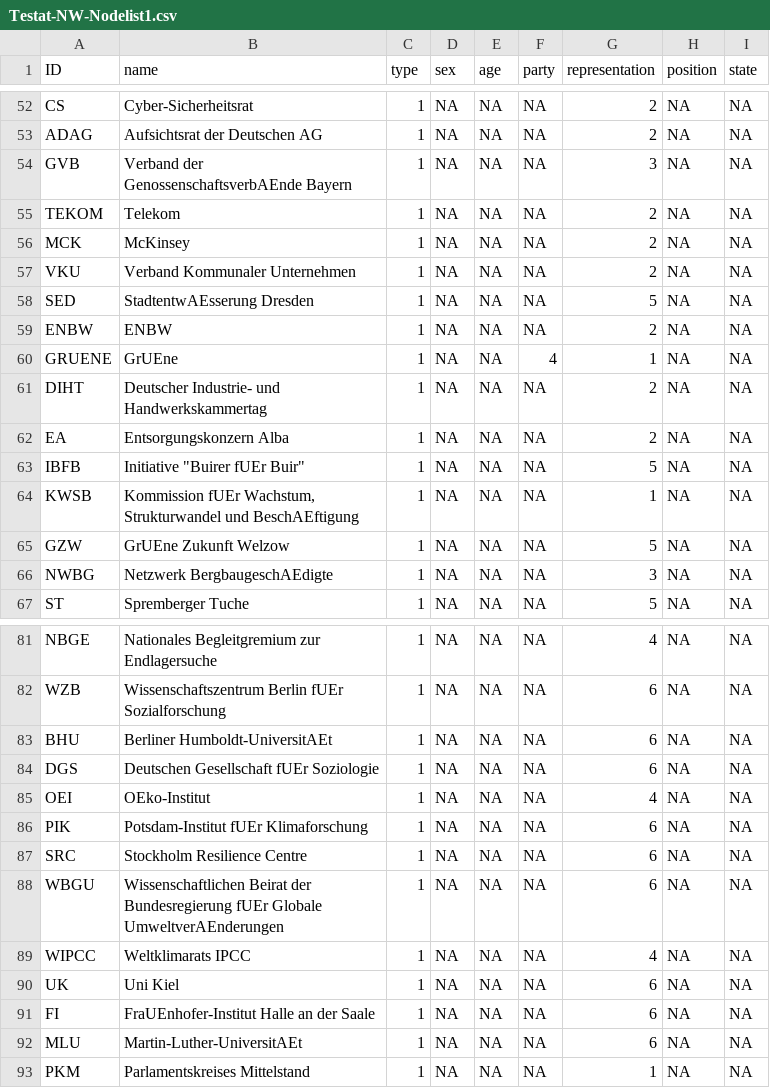
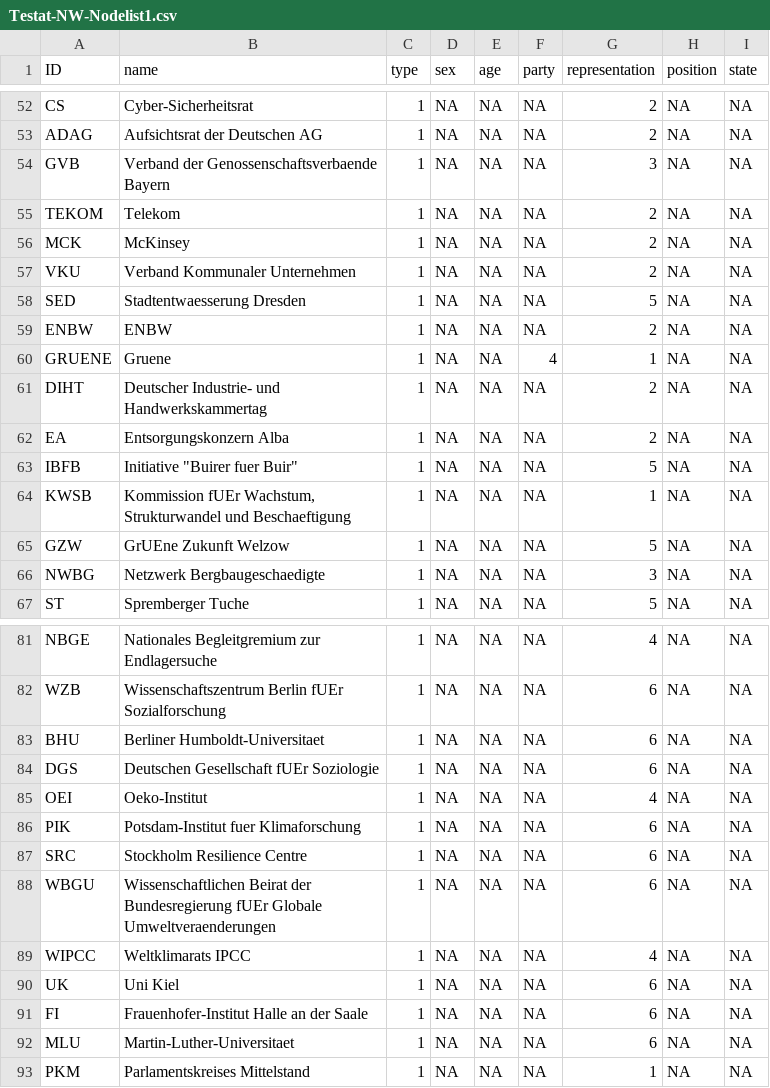
Before and after one commit to at073/Testat, a CSV file: Testat-NW-Nodelist1.csv, drawn as a sheet; only a part is shown, gaps mark what is left out; the diff covers the shown part only.

```diff
--- a/Testat-NW-Nodelist1.csv
+++ b/Testat-NW-Nodelist1.csv
@@ -53,3 +53,3 @@ CS,Cyber-Sicherheitsrat,1,NA,NA,NA,2,NA,NA
 ADAG,Aufsichtsrat der Deutschen AG,1,NA,NA,NA,2,NA,NA
-GVB,Verband der GenossenschaftsverbAEnde Bayern,1,NA,NA,NA,3,NA,NA
+GVB,Verband der Genossenschaftsverbaende Bayern,1,NA,NA,NA,3,NA,NA
 TEKOM,Telekom,1,NA,NA,NA,2,NA,NA
@@ -57,11 +57,11 @@ MCK,McKinsey,1,NA,NA,NA,2,NA,NA
 VKU,Verband Kommunaler Unternehmen,1,NA,NA,NA,2,NA,NA
-SED,StadtentwAEsserung Dresden,1,NA,NA,NA,5,NA,NA
+SED,Stadtentwaesserung Dresden,1,NA,NA,NA,5,NA,NA
 ENBW,ENBW,1,NA,NA,NA,2,NA,NA
-GRUENE,GrUEne ,1,NA,NA,4,1,NA,NA
+GRUENE,Gruene ,1,NA,NA,4,1,NA,NA
 DIHT,Deutscher Industrie- und Handwerkskammertag,1,NA,NA,NA,2,NA,NA
 EA,Entsorgungskonzern Alba,1,NA,NA,NA,2,NA,NA
-IBFB,"Initiative ""Buirer fUEr Buir""",1,NA,NA,NA,5,NA,NA
-KWSB,"Kommission fUEr Wachstum, Strukturwandel und BeschAEftigung",1,NA,NA,NA,1,NA,NA
+IBFB,"Initiative ""Buirer fuer Buir""",1,NA,NA,NA,5,NA,NA
+KWSB,"Kommission fUEr Wachstum, Strukturwandel und Beschaeftigung",1,NA,NA,NA,1,NA,NA
 GZW,GrUEne Zukunft Welzow ,1,NA,NA,NA,5,NA,NA
-NWBG,Netzwerk BergbaugeschAEdigte,1,NA,NA,NA,3,NA,NA
+NWBG,Netzwerk Bergbaugeschaedigte,1,NA,NA,NA,3,NA,NA
 ST,Spremberger Tuche,1,NA,NA,NA,5,NA,NA
@@ -82,12 +82,12 @@ NBGE,Nationales Begleitgremium zur Endlagersuche,1,NA,NA,NA,4,NA,NA
 WZB,Wissenschaftszentrum Berlin fUEr Sozialforschung,1,NA,NA,NA,6,NA,NA
-BHU,Berliner Humboldt-UniversitAEt,1,NA,NA,NA,6,NA,NA
+BHU,Berliner Humboldt-Universitaet,1,NA,NA,NA,6,NA,NA
 DGS,Deutschen Gesellschaft fUEr Soziologie,1,NA,NA,NA,6,NA,NA
-OEI,OEko-Institut,1,NA,NA,NA,4,NA,NA
-PIK,Potsdam-Institut fUEr Klimaforschung,1,NA,NA,NA,6,NA,NA
+OEI,Oeko-Institut,1,NA,NA,NA,4,NA,NA
+PIK,Potsdam-Institut fuer Klimaforschung,1,NA,NA,NA,6,NA,NA
 SRC,Stockholm Resilience Centre,1,NA,NA,NA,6,NA,NA
-WBGU,Wissenschaftlichen Beirat der Bundesregierung fUEr Globale UmweltverAEnderungen,1,NA,NA,NA,6,NA,NA
+WBGU,Wissenschaftlichen Beirat der Bundesregierung fUEr Globale Umweltveraenderungen,1,NA,NA,NA,6,NA,NA
 WIPCC,Weltklimarats IPCC,1,NA,NA,NA,4,NA,NA
 UK,Uni Kiel,1,NA,NA,NA,6,NA,NA
-FI,FraUEnhofer-Institut Halle an der Saale,1,NA,NA,NA,6,NA,NA
-MLU,Martin-Luther-UniversitAEt,1,NA,NA,NA,6,NA,NA
+FI,Frauenhofer-Institut Halle an der Saale,1,NA,NA,NA,6,NA,NA
+MLU,Martin-Luther-Universitaet,1,NA,NA,NA,6,NA,NA
 PKM,Parlamentskreises Mittelstand,1,NA,NA,NA,1,NA,NA
```
Also changed, not shown: 7 edited cells elsewhere in this file.
